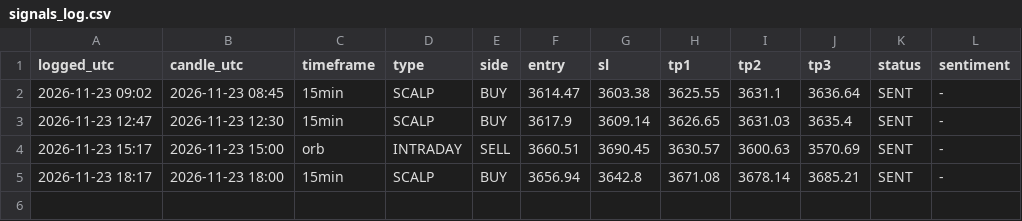
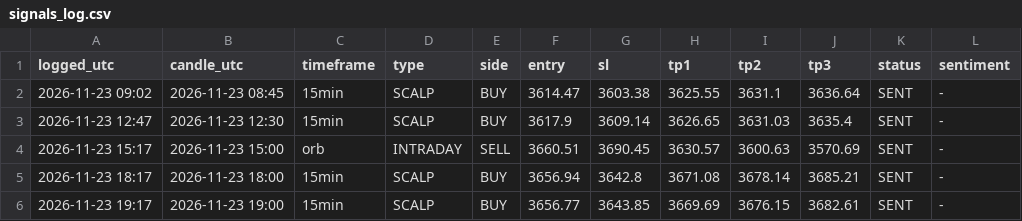
Before and after one commit to ATBECNT/gold-signals, a CSV file: signals_log.csv, drawn as a sheet.

Commit message:
Update signals

```diff
--- a/signals_log.csv
+++ b/signals_log.csv
@@ -5 +5,2 @@ logged_utc,candle_utc,timeframe,type,side,entry,sl,tp1,tp2,tp3,status,sentiment
 2026-11-23 18:17,2026-11-23 18:00,15min,SCALP,BUY,3656.94,3642.8,3671.08,3678.14,3685.21,SENT,-
+2026-11-23 19:17,2026-11-23 19:00,15min,SCALP,BUY,3656.77,3643.85,3669.69,3676.15,3682.61,SENT,-
```
Also changed, not shown: 1 other file.
